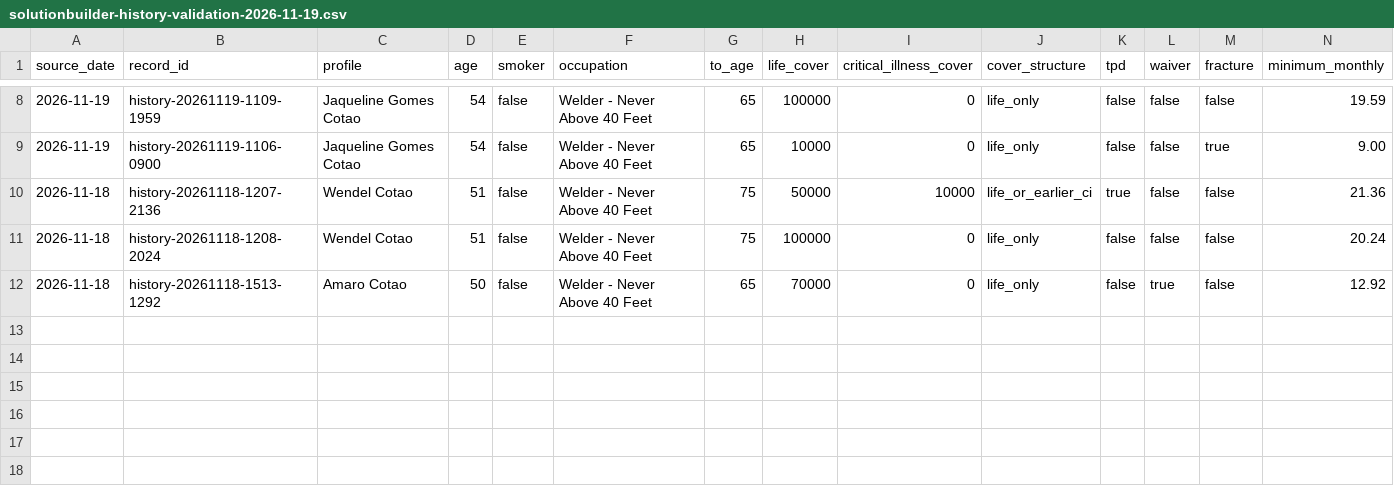
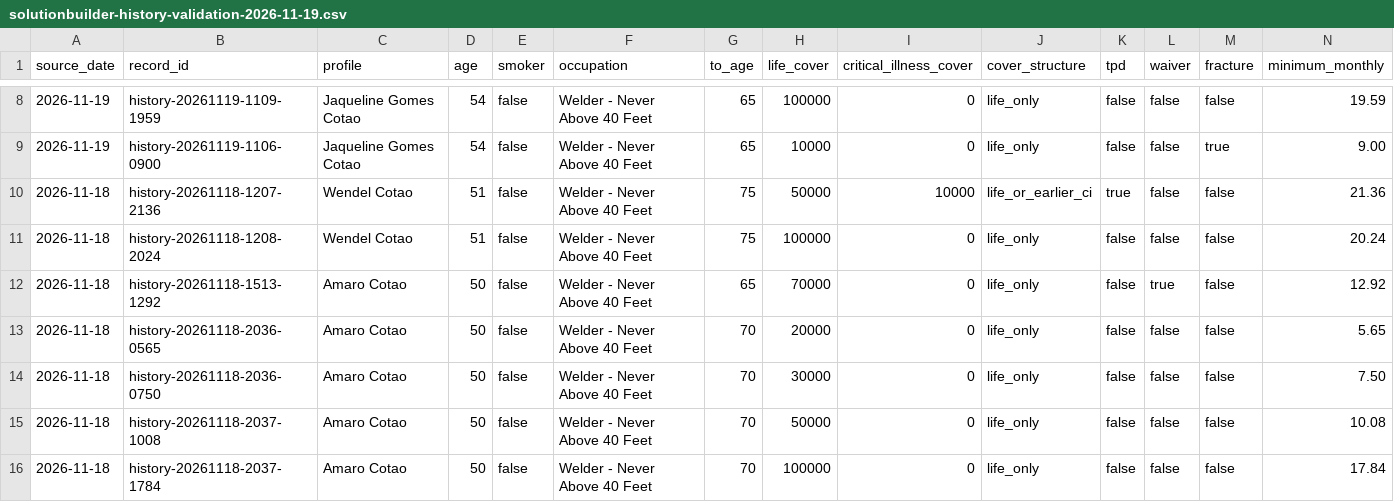
Before and after one commit to edusantospecomercial-byte/Cota-es, a CSV file: calculadora/data/solutionbuilder-history-validation-2026-11-19.csv, drawn as a sheet; only a part is shown, gaps mark what is left out; rows hold the shown columns only; the diff names each change by its address in the sheet, - before the commit and + after, or states it on an @@ line.

Commit message:
Audit age 50 life anchors to 70

```diff
--- a/calculadora/data/solutionbuilder-history-validation-2026-11-19.csv
+++ b/calculadora/data/solutionbuilder-history-validation-2026-11-19.csv
+row 13: 2026-11-18 | history-20261118-2036-0565 | Amaro Cotao | 50 | false | Welder - Never Above 40 Feet | 70 | 20000 | 0 | life_only | false | false | false | 5.65
+row 14: 2026-11-18 | history-20261118-2036-0750 | Amaro Cotao | 50 | false | Welder - Never Above 40 Feet | 70 | 30000 | 0 | life_only | false | false | false | 7.50
+row 15: 2026-11-18 | history-20261118-2037-1008 | Amaro Cotao | 50 | false | Welder - Never Above 40 Feet | 70 | 50000 | 0 | life_only | false | false | false | 10.08
+row 16: 2026-11-18 | history-20261118-2037-1784 | Amaro Cotao | 50 | false | Welder - Never Above 40 Feet | 70 | 100000 | 0 | life_only | false | false | false | 17.84
```
Also changed, not shown: 3 other files.
